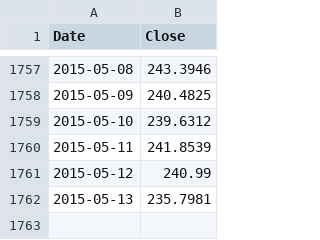
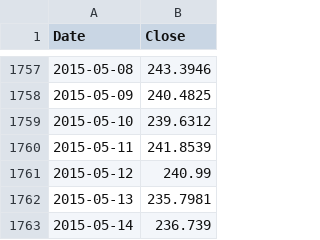
Before and after one commit to Donrwalsh/Don-BTC, a CSV file: bpi_price.csv, drawn as a sheet; only a part is shown, gaps mark what is left out.

```diff
--- a/bpi_price.csv
+++ b/bpi_price.csv
@@ -1762 +1762,2 @@
 2015-05-13,235.7981
+2015-05-14,236.739
```
Also changed, not shown: 4 other files.
